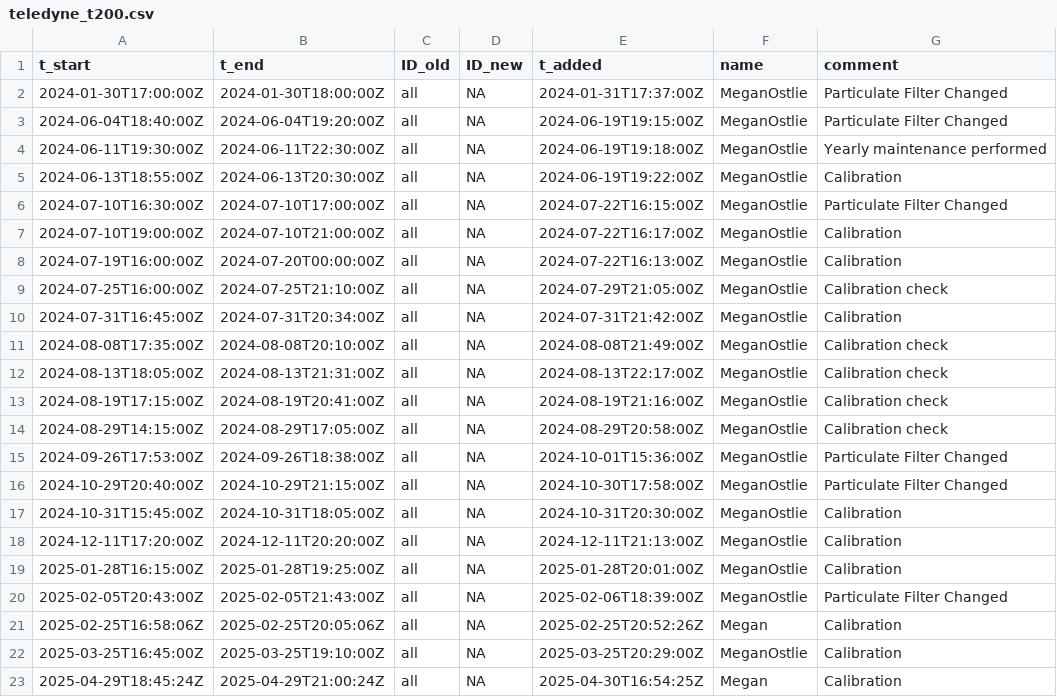
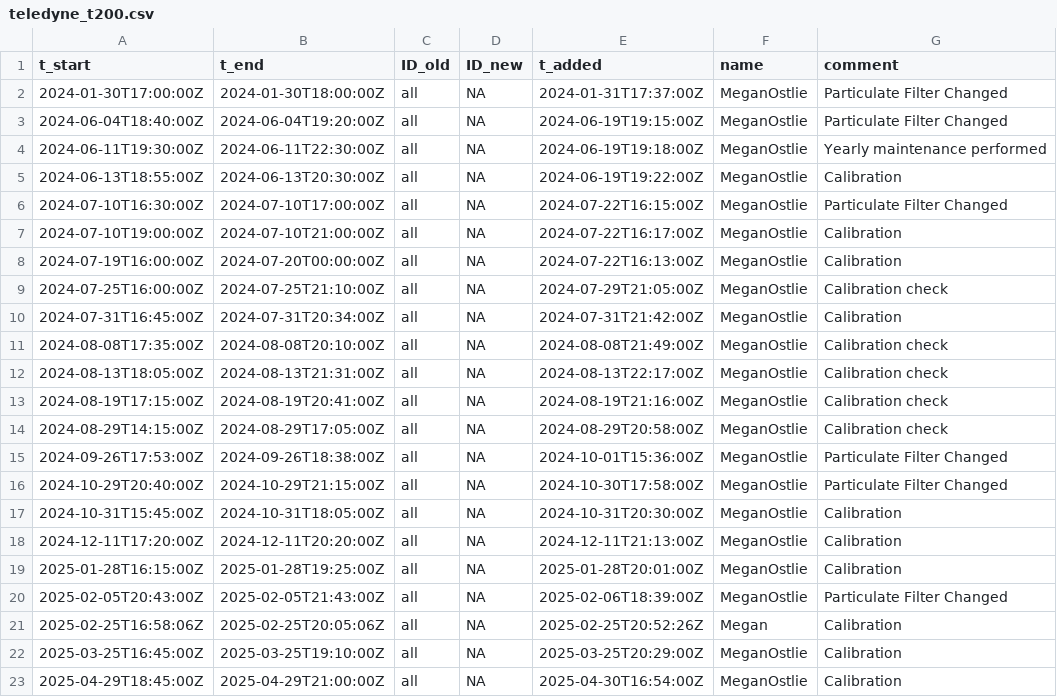
Before and after one commit to uataq/data-pipeline, a CSV file: bad/wbb/teledyne_t200.csv, drawn as a sheet.

Commit message:
Update teledyne_t200.csv

```diff
--- a/bad/wbb/teledyne_t200.csv
+++ b/bad/wbb/teledyne_t200.csv
@@ -22,2 +22,2 @@ t_start,t_end,ID_old,ID_new,t_added,name,comment
 2025-03-25T16:45:00Z,2025-03-25T19:10:00Z,all,NA,2025-03-25T20:29:00Z,MeganOstlie,Calibration
-2025-04-29T18:45:24Z,2025-04-29T21:00:24Z,all,NA,2025-04-30T16:54:25Z,Megan,Calibration
+2025-04-29T18:45:00Z,2025-04-29T21:00:00Z,all,NA,2025-04-30T16:54:00Z,MeganOstlie,Calibration
```
